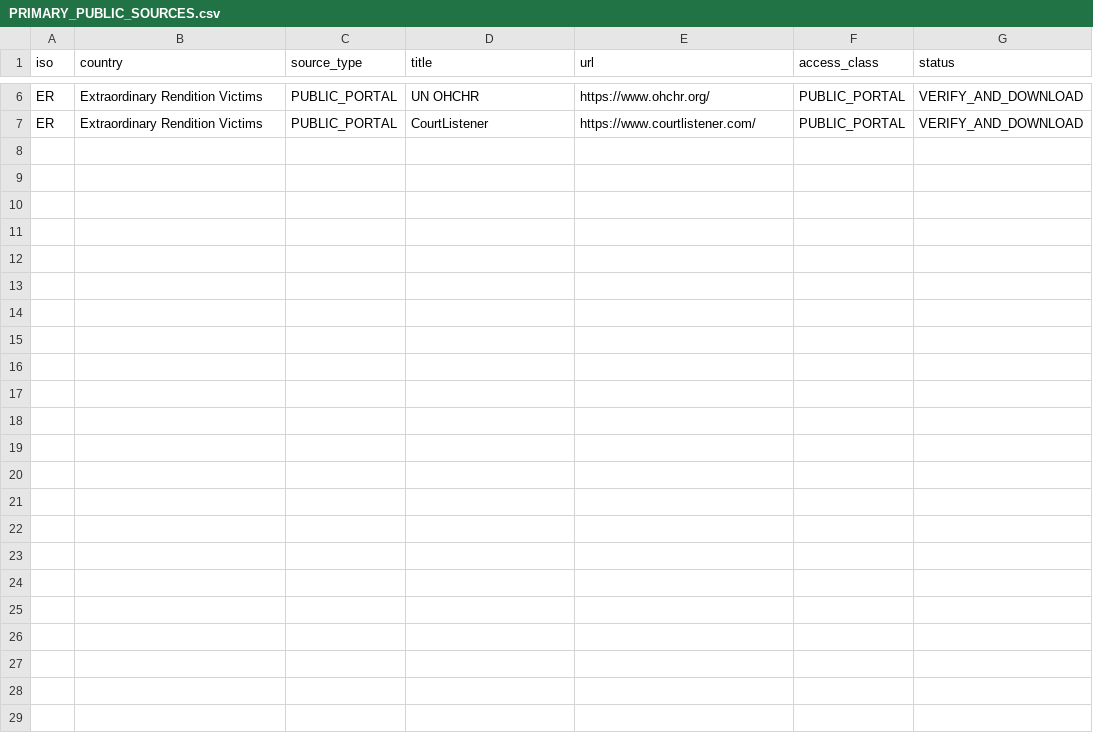
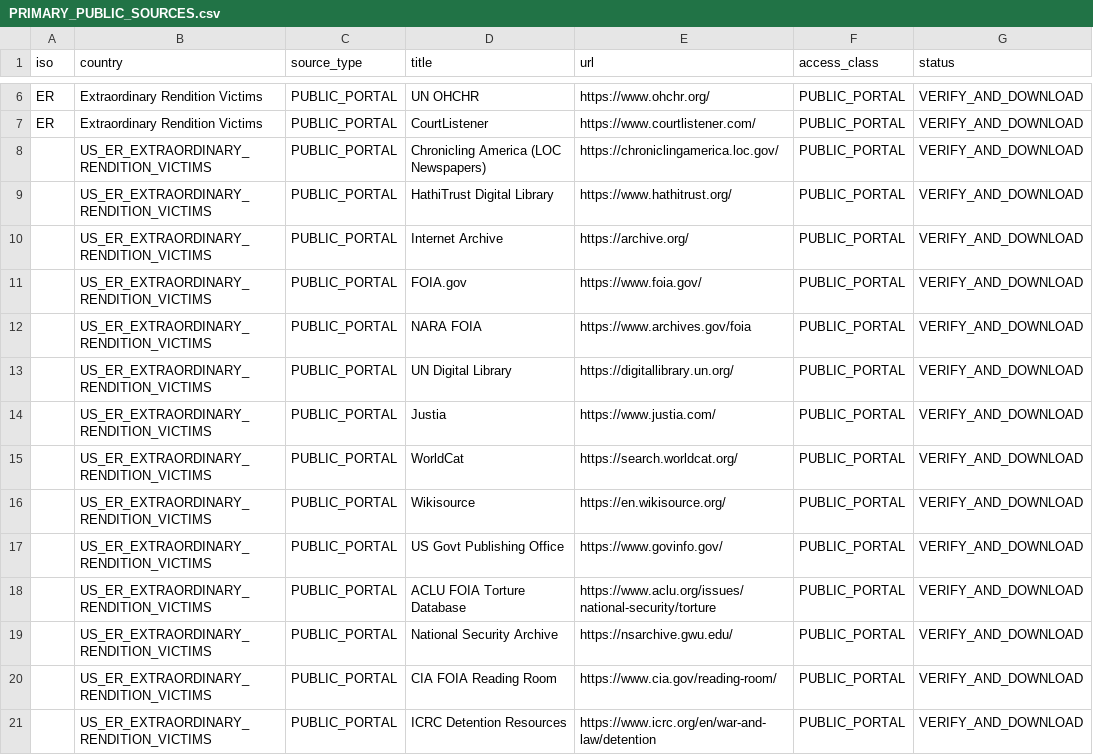
Before and after one commit to GlobalRestitutionAlliance/turtle-island-us-er-extraordinary-rendition-victims-master-litigation, a CSV file: 03_Evidentiary_Exhibits/PRIMARY_PUBLIC_SOURCES.csv, drawn as a sheet; only a part is shown, gaps mark what is left out.

Commit message:
Expand primary public source registries (Batch 2)

```diff
--- a/03_Evidentiary_Exhibits/PRIMARY_PUBLIC_SOURCES.csv
+++ b/03_Evidentiary_Exhibits/PRIMARY_PUBLIC_SOURCES.csv
@@ -7 +7,15 @@ ER,Extraordinary Rendition Victims,PUBLIC_PORTAL,UN OHCHR,https://www.ohchr.org/
 ER,Extraordinary Rendition Victims,PUBLIC_PORTAL,CourtListener,https://www.courtlistener.com/,PUBLIC_PORTAL,VERIFY_AND_DOWNLOAD
+,US_ER_EXTRAORDINARY_RENDITION_VICTIMS,PUBLIC_PORTAL,Chronicling America (LOC Newspapers),https://chroniclingamerica.loc.gov/,PUBLIC_PORTAL,VERIFY_AND_DOWNLOAD
+,US_ER_EXTRAORDINARY_RENDITION_VICTIMS,PUBLIC_PORTAL,HathiTrust Digital Library,https://www.hathitrust.org/,PUBLIC_PORTAL,VERIFY_AND_DOWNLOAD
+,US_ER_EXTRAORDINARY_RENDITION_VICTIMS,PUBLIC_PORTAL,Internet Archive,https://archive.org/,PUBLIC_PORTAL,VERIFY_AND_DOWNLOAD
+,US_ER_EXTRAORDINARY_RENDITION_VICTIMS,PUBLIC_PORTAL,FOIA.gov,https://www.foia.gov/,PUBLIC_PORTAL,VERIFY_AND_DOWNLOAD
+,US_ER_EXTRAORDINARY_RENDITION_VICTIMS,PUBLIC_PORTAL,NARA FOIA,https://www.archives.gov/foia,PUBLIC_PORTAL,VERIFY_AND_DOWNLOAD
+,US_ER_EXTRAORDINARY_RENDITION_VICTIMS,PUBLIC_PORTAL,UN Digital Library,https://digitallibrary.un.org/,PUBLIC_PORTAL,VERIFY_AND_DOWNLOAD
+,US_ER_EXTRAORDINARY_RENDITION_VICTIMS,PUBLIC_PORTAL,Justia,https://www.justia.com/,PUBLIC_PORTAL,VERIFY_AND_DOWNLOAD
+,US_ER_EXTRAORDINARY_RENDITION_VICTIMS,PUBLIC_PORTAL,WorldCat,https://search.worldcat.org/,PUBLIC_PORTAL,VERIFY_AND_DOWNLOAD
+,US_ER_EXTRAORDINARY_RENDITION_VICTIMS,PUBLIC_PORTAL,Wikisource,https://en.wikisource.org/,PUBLIC_PORTAL,VERIFY_AND_DOWNLOAD
+,US_ER_EXTRAORDINARY_RENDITION_VICTIMS,PUBLIC_PORTAL,US Govt Publishing Office,https://www.govinfo.gov/,PUBLIC_PORTAL,VERIFY_AND_DOWNLOAD
+,US_ER_EXTRAORDINARY_RENDITION_VICTIMS,PUBLIC_PORTAL,ACLU FOIA Torture Database,https://www.aclu.org/issues/national-security/torture,PUBLIC_PORTAL,VERIFY_AND_DOWNLOAD
+,US_ER_EXTRAORDINARY_RENDITION_VICTIMS,PUBLIC_PORTAL,National Security Archive,https://nsarchive.gwu.edu/,PUBLIC_PORTAL,VERIFY_AND_DOWNLOAD
+,US_ER_EXTRAORDINARY_RENDITION_VICTIMS,PUBLIC_PORTAL,CIA FOIA Reading Room,https://www.cia.gov/reading-room/,PUBLIC_PORTAL,VERIFY_AND_DOWNLOAD
+,US_ER_EXTRAORDINARY_RENDITION_VICTIMS,PUBLIC_PORTAL,ICRC Detention Resources,https://www.icrc.org/en/war-and-law/detention,PUBLIC_PORTAL,VERIFY_AND_DOWNLOAD
```
Also changed, not shown: 2 other files.
